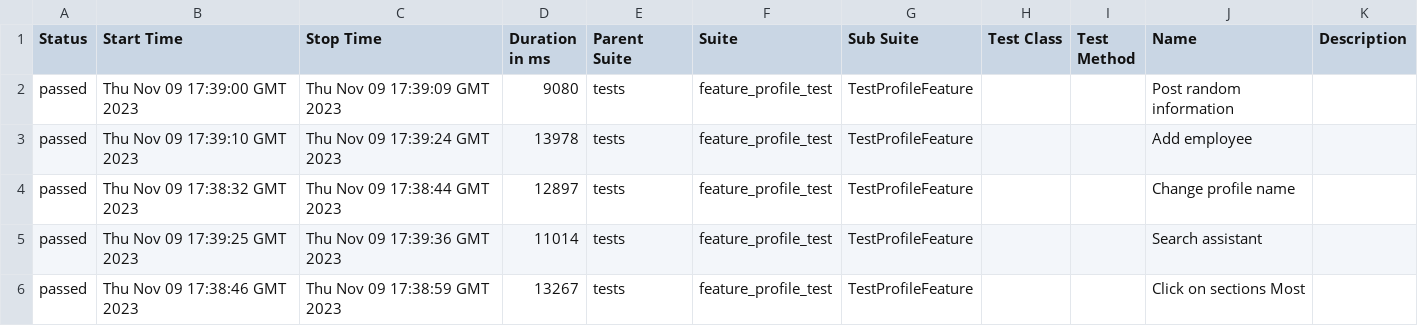
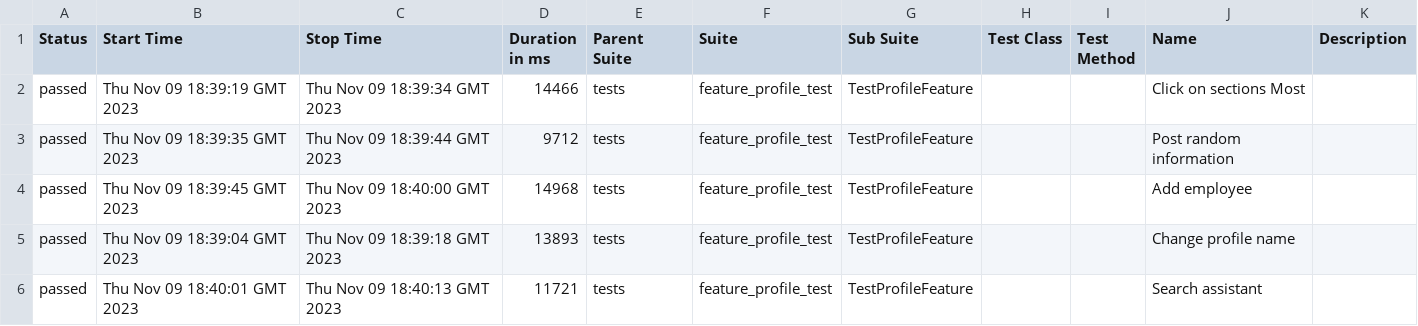
Before and after one commit to Roman1599/petrov-main, a CSV file: data/suites.csv, drawn as a sheet.

```diff
--- a/data/suites.csv
+++ b/data/suites.csv
@@ -1,6 +1,6 @@
 "Status","Start Time","Stop Time","Duration in ms","Parent Suite","Suite","Sub Suite","Test Class","Test Method","Name","Description"
-"passed","Thu Nov 09 17:39:00 GMT 2023","Thu Nov 09 17:39:09 GMT 2023","9080","tests","feature_profile_test","TestProfileFeature","","","Post random information",""
-"passed","Thu Nov 09 17:39:10 GMT 2023","Thu Nov 09 17:39:24 GMT 2023","13978","tests","feature_profile_test","TestProfileFeature","","","Add employee",""
-"passed","Thu Nov 09 17:38:32 GMT 2023","Thu Nov 09 17:38:44 GMT 2023","12897","tests","feature_profile_test","TestProfileFeature","","","Change profile name",""
-"passed","Thu Nov 09 17:39:25 GMT 2023","Thu Nov 09 17:39:36 GMT 2023","11014","tests","feature_profile_test","TestProfileFeature","","","Search assistant",""
-"passed","Thu Nov 09 17:38:46 GMT 2023","Thu Nov 09 17:38:59 GMT 2023","13267","tests","feature_profile_test","TestProfileFeature","","","Click on sections Most",""
+"passed","Thu Nov 09 18:39:19 GMT 2023","Thu Nov 09 18:39:34 GMT 2023","14466","tests","feature_profile_test","TestProfileFeature","","","Click on sections Most",""
+"passed","Thu Nov 09 18:39:35 GMT 2023","Thu Nov 09 18:39:44 GMT 2023","9712","tests","feature_profile_test","TestProfileFeature","","","Post random information",""
+"passed","Thu Nov 09 18:39:45 GMT 2023","Thu Nov 09 18:40:00 GMT 2023","14968","tests","feature_profile_test","TestProfileFeature","","","Add employee",""
+"passed","Thu Nov 09 18:39:04 GMT 2023","Thu Nov 09 18:39:18 GMT 2023","13893","tests","feature_profile_test","TestProfileFeature","","","Change profile name",""
+"passed","Thu Nov 09 18:40:01 GMT 2023","Thu Nov 09 18:40:13 GMT 2023","11721","tests","feature_profile_test","TestProfileFeature","","","Search assistant",""
```
Also changed, not shown: 38 other files.
